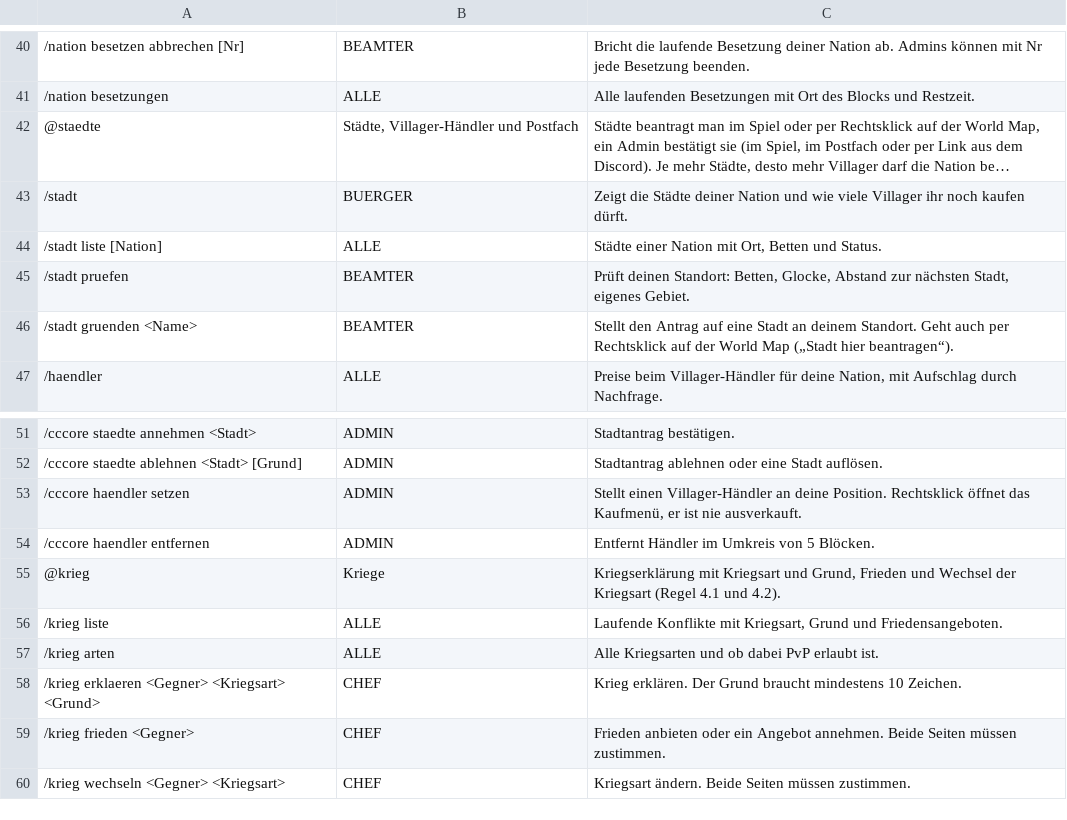
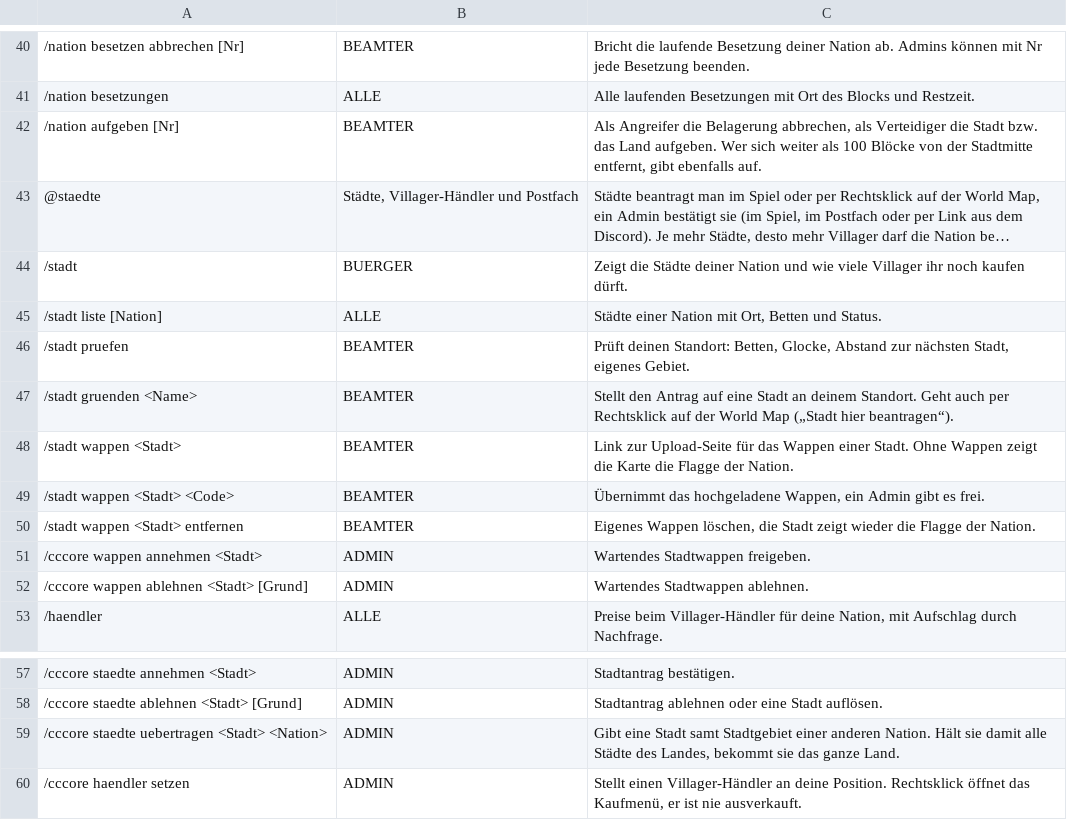
Before and after one commit to NiklasM-foss/Crowns-and-Cannons-Core, a TSV file: src/main/resources/crownscore/commands.tsv, drawn as a sheet; only a part is shown, gaps mark what is left out; the shorter side is filled out with more unchanged rows; long unchanged cells end in …; the diff names each change by its address in the sheet, - before the commit and + after, or states it on an @@ line.

Commit message:
1.5.0: Stadtwappen mit Freigabe, Staedte nur fuer eigene Nation und Besucher sichtbar, Xaero-Wegpunkte, Angriffslinie bei Belagerungen, Aufgeben (100 Bloecke, /nation aufgeben), /cccore staedte uebertragen

```diff
--- a/src/main/resources/crownscore/commands.tsv
+++ b/src/main/resources/crownscore/commands.tsv
+row 42: /nation aufgeben [Nr] | BEAMTER | Als Angreifer die Belagerung abbrechen, als Verteidiger die Stadt bzw. das Land aufgeben. Wer sich weiter als 100 Blöcke von der Stadtmitte entfernt, gibt ebenfalls auf.
+row 48: /stadt wappen <Stadt> | BEAMTER | Link zur Upload-Seite für das Wappen einer Stadt. Ohne Wappen zeigt die Karte die Flagge der Nation.
+row 49: /stadt wappen <Stadt> <Code> | BEAMTER | Übernimmt das hochgeladene Wappen, ein Admin gibt es frei.
+row 50: /stadt wappen <Stadt> entfernen | BEAMTER | Eigenes Wappen löschen, die Stadt zeigt wieder die Flagge der Nation.
+row 51: /cccore wappen annehmen <Stadt> | ADMIN | Wartendes Stadtwappen freigeben.
+row 52: /cccore wappen ablehnen <Stadt> [Grund] | ADMIN | Wartendes Stadtwappen ablehnen.
+row 59: /cccore staedte uebertragen <Stadt> <Nation> | ADMIN | Gibt eine Stadt samt Stadtgebiet einer anderen Nation. Hält sie damit alle Städte des Landes, bekommt sie das ganze Land.
```
Also changed, not shown: 21 other files.
